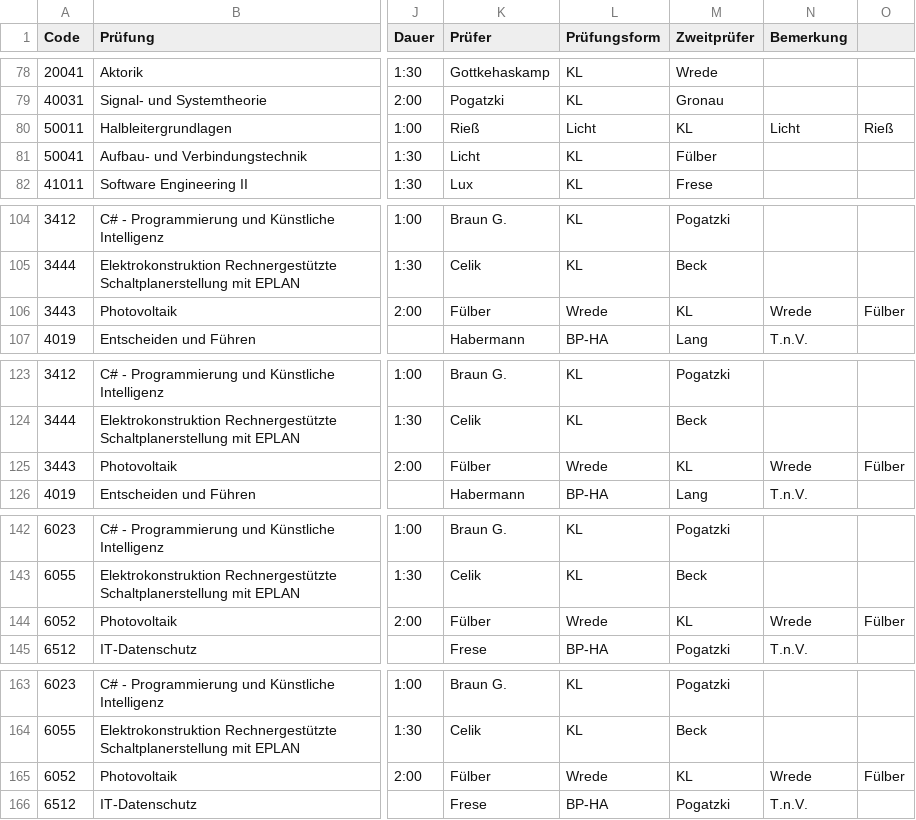
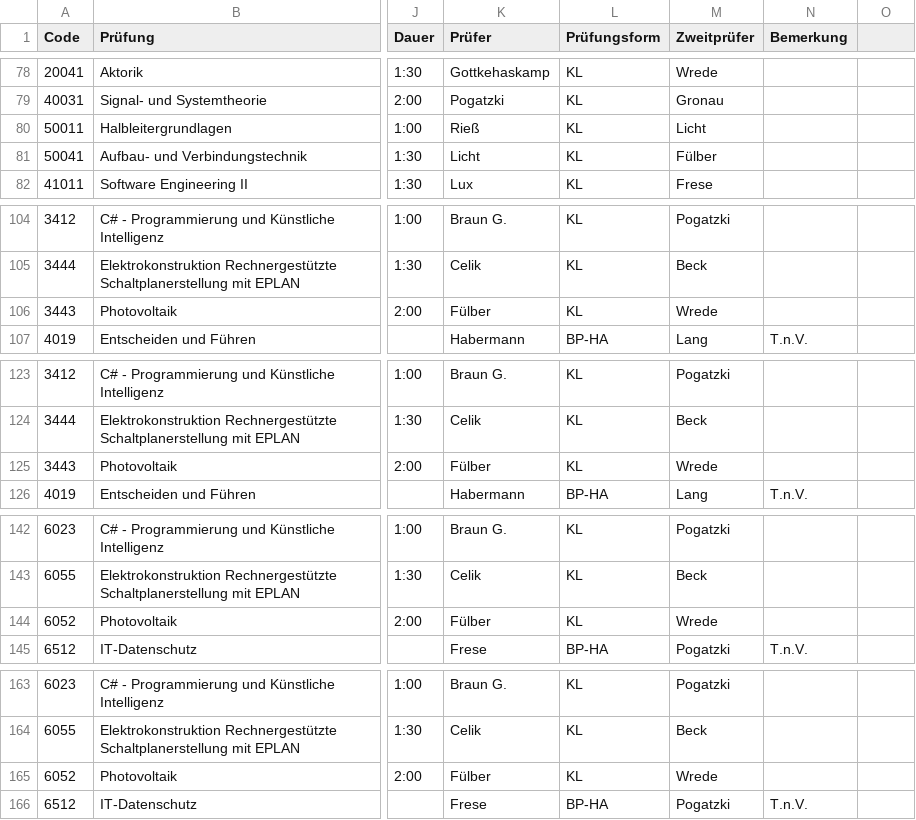
Before and after one commit to KuhlTime/hsd-exam-finder, a CSV file: src/data.csv, drawn as a sheet; only a part is shown, gaps mark what is left out; the diff covers the shown part only; the diff names each change by its address in the sheet, - before the commit and + after, or states it on an @@ line.

```diff
--- a/src/data.csv
+++ b/src/data.csv
-L80 (Prüfungsform): Licht
+L80 (Prüfungsform): KL
-M80 (Zweitprüfer): KL
+M80 (Zweitprüfer): Licht
-N80 (Bemerkung): Licht
+N80 (Bemerkung): (empty)
-O80: Rieß
+O80: (empty)
-L106 (Prüfungsform): Wrede
+L106 (Prüfungsform): KL
-M106 (Zweitprüfer): KL
+M106 (Zweitprüfer): Wrede
-N106 (Bemerkung): Wrede
+N106 (Bemerkung): (empty)
-O106: Fülber
+O106: (empty)
-L125 (Prüfungsform): Wrede
+L125 (Prüfungsform): KL
-M125 (Zweitprüfer): KL
+M125 (Zweitprüfer): Wrede
-N125 (Bemerkung): Wrede
+N125 (Bemerkung): (empty)
-O125: Fülber
+O125: (empty)
-L144 (Prüfungsform): Wrede
+L144 (Prüfungsform): KL
-M144 (Zweitprüfer): KL
+M144 (Zweitprüfer): Wrede
-N144 (Bemerkung): Wrede
+N144 (Bemerkung): (empty)
-O144: Fülber
+O144: (empty)
-L165 (Prüfungsform): Wrede
+L165 (Prüfungsform): KL
-M165 (Zweitprüfer): KL
+M165 (Zweitprüfer): Wrede
-N165 (Bemerkung): Wrede
+N165 (Bemerkung): (empty)
-O165: Fülber
+O165: (empty)
```
Also changed, not shown: 34 edited cells elsewhere in this file.
